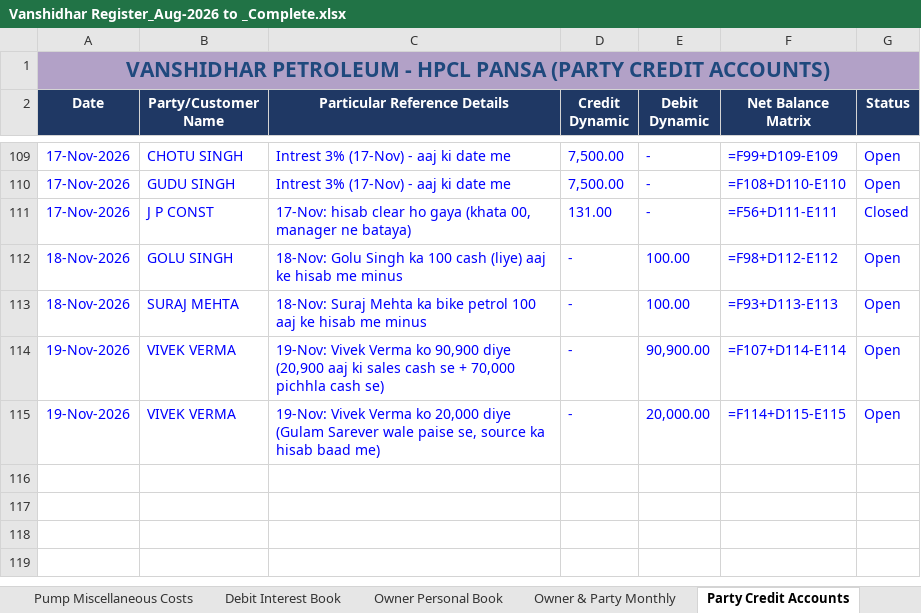
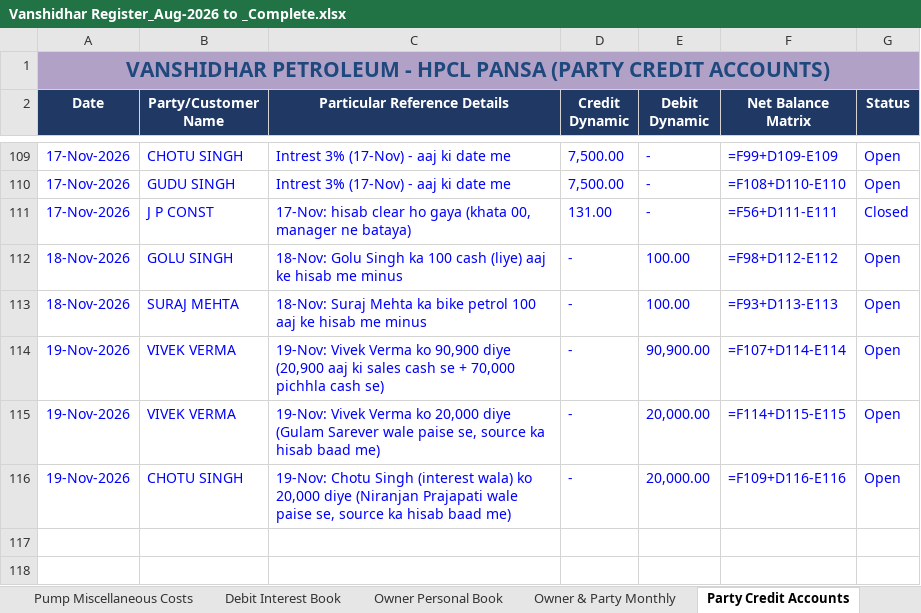
Before and after one commit to vanshidharpetroleum-hue/VANSHIDHAR-PETROLEUM-HPCL-PORTAL-01, an Excel workbook: Vanshidhar Register_Aug-2026 to _Complete.xlsx, sheet Party Credit Accounts, drawn as a sheet; only a part is shown, gaps mark what is left out; the shorter side is filled out with more unchanged rows; values as stored, in another font and other column widths than the file's, no borders; formulas without a stored value are shown as written; charts and pictures not drawn; the diff names each change by its address in the sheet, - before the commit and + after, or states it on an @@ line.

```diff
--- a/Vanshidhar Register_Aug-2026 to _Complete.xlsx (sheet Party Credit Accounts)
+++ b/Vanshidhar Register_Aug-2026 to _Complete.xlsx (sheet Party Credit Accounts)
-row 116: (empty)
+row 116: 19-Nov-2026 | CHOTU SINGH | 19-Nov: Chotu Singh (interest wala) ko 20,000 diye (Niranjan Prajapati wale paise se, source ka hisab baad me) | - | 20,000.00 | =F109+D116-E116 | Open
```
